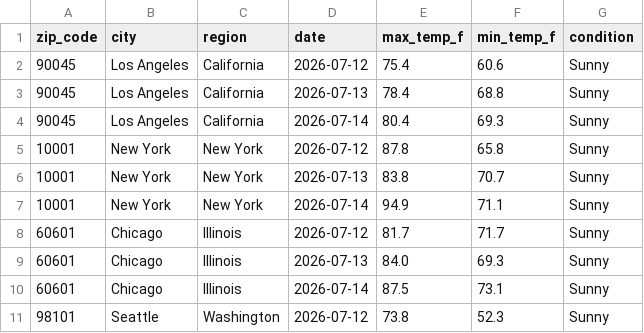
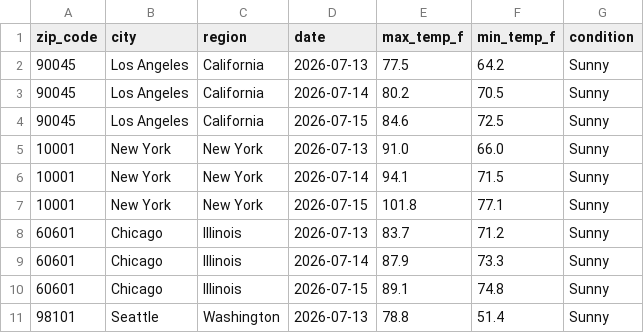
Before and after one commit to nchabot14/weather-api-pipeline, a CSV file: weather_data.csv, drawn as a sheet; only a part is shown; the diff covers the shown part only.

```diff
--- a/weather_data.csv
+++ b/weather_data.csv
@@ -1,11 +1,11 @@
 zip_code,city,region,date,max_temp_f,min_temp_f,condition
-90045,Los Angeles,California,2026-07-12,75.4,60.6,Sunny
-90045,Los Angeles,California,2026-07-13,78.4,68.8,Sunny
-90045,Los Angeles,California,2026-07-14,80.4,69.3,Sunny
-10001,New York,New York,2026-07-12,87.8,65.8,Sunny
-10001,New York,New York,2026-07-13,83.8,70.7,Sunny
-10001,New York,New York,2026-07-14,94.9,71.1,Sunny
-60601,Chicago,Illinois,2026-07-12,81.7,71.7,Sunny
-60601,Chicago,Illinois,2026-07-13,84.0,69.3,Sunny
-60601,Chicago,Illinois,2026-07-14,87.5,73.1,Sunny
-98101,Seattle,Washington,2026-07-12,73.8,52.3,Sunny
+90045,Los Angeles,California,2026-07-13,77.5,64.2,Sunny
+90045,Los Angeles,California,2026-07-14,80.2,70.5,Sunny
+90045,Los Angeles,California,2026-07-15,84.6,72.5,Sunny
+10001,New York,New York,2026-07-13,91.0,66.0,Sunny
+10001,New York,New York,2026-07-14,94.1,71.5,Sunny
+10001,New York,New York,2026-07-15,101.8,77.1,Sunny
+60601,Chicago,Illinois,2026-07-13,83.7,71.2,Sunny
+60601,Chicago,Illinois,2026-07-14,87.9,73.3,Sunny
+60601,Chicago,Illinois,2026-07-15,89.1,74.8,Sunny
+98101,Seattle,Washington,2026-07-13,78.8,51.4,Sunny
```
Also changed, not shown: 1 added row, 1 removed row and 152 edited cells elsewhere in this file.
